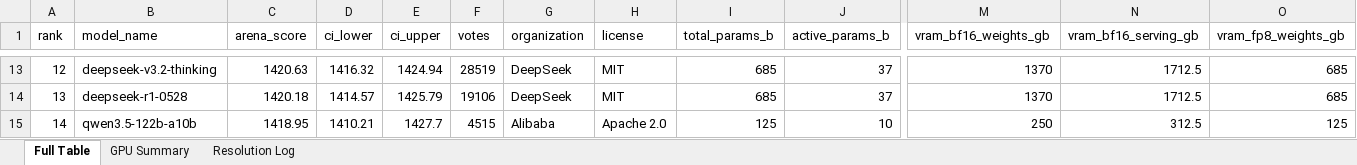
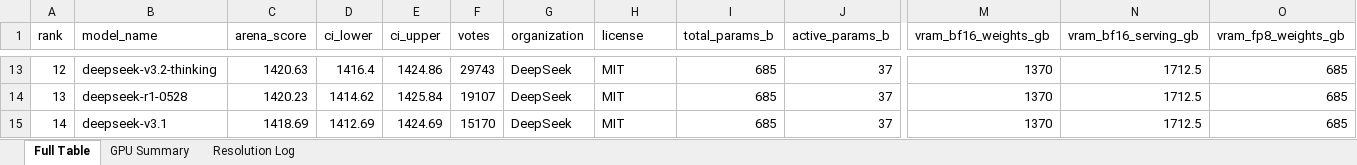
Before and after one commit to kmvaidya/llm-arena-vram-calc, an Excel workbook: arena_enrichment/output/arena_leaderboard_enriched.xlsx, sheet Full Table, drawn as a sheet; only a part is shown, gaps mark what is left out; values as stored, in another font and other column widths than the file's, no cell formats; the diff covers the shown part only; the diff names each change by its address in the sheet, - before the commit and + after, or states it on an @@ line.

```diff
--- a/arena_enrichment/output/arena_leaderboard_enriched.xlsx (sheet Full Table)
+++ b/arena_enrichment/output/arena_leaderboard_enriched.xlsx (sheet Full Table)
-D13 (ci_lower): 1416.32
+D13 (ci_lower): 1416.4
-E13 (ci_upper): 1424.94
+E13 (ci_upper): 1424.86
-F13 (votes): 28519
+F13 (votes): 29743
-C14 (arena_score): 1420.18
+C14 (arena_score): 1420.23
-D14 (ci_lower): 1414.57
+D14 (ci_lower): 1414.62
-E14 (ci_upper): 1425.79
+E14 (ci_upper): 1425.84
-F14 (votes): 19106
+F14 (votes): 19107
-B15 (model_name): qwen3.5-122b-a10b
+B15 (model_name): deepseek-v3.1
-C15 (arena_score): 1418.95
+C15 (arena_score): 1418.69
-D15 (ci_lower): 1410.21
+D15 (ci_lower): 1412.69
-E15 (ci_upper): 1427.7
+E15 (ci_upper): 1424.69
-F15 (votes): 4515
+F15 (votes): 15170
-G15 (organization): Alibaba
+G15 (organization): DeepSeek
-H15 (license): Apache 2.0
+H15 (license): MIT
-I15 (total_params_b): 125
+I15 (total_params_b): 685
-J15 (active_params_b): 10
+J15 (active_params_b): 37
-M15 (vram_bf16_weights_gb): 250
+M15 (vram_bf16_weights_gb): 1370
-N15 (vram_bf16_serving_gb): 312.5
+N15 (vram_bf16_serving_gb): 1712.5
-O15 (vram_fp8_weights_gb): 125
+O15 (vram_fp8_weights_gb): 685
```
Also changed, not shown: 835 edited cells elsewhere in this sheet, sheet GPU Summary, sheet Resolution Log, cell formats, 2 other files.
